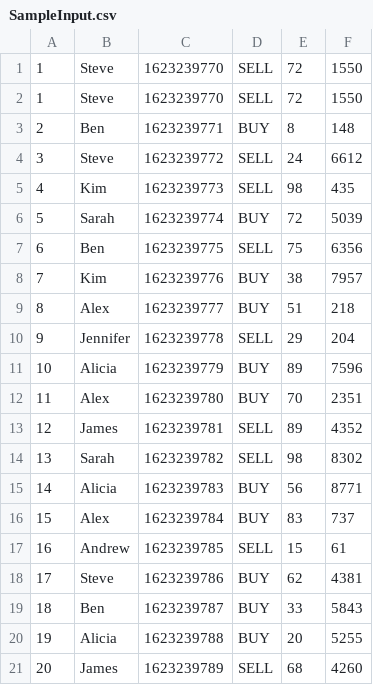
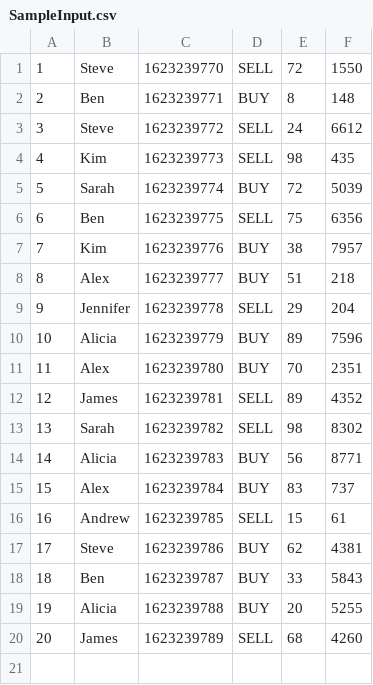
Before and after one commit to JavedShiraj08/FxEngine, a CSV file: sampleInputOutput/input/SampleInput.csv, drawn as a sheet; the diff names each change by its address in the sheet, - before the commit and + after, or states it on an @@ line.

Commit message:
Add files via upload

```diff
--- a/sampleInputOutput/input/SampleInput.csv
+++ b/sampleInputOutput/input/SampleInput.csv
-row 1: 1 | Steve | 1623239770 | SELL | 72 | 1550
```
